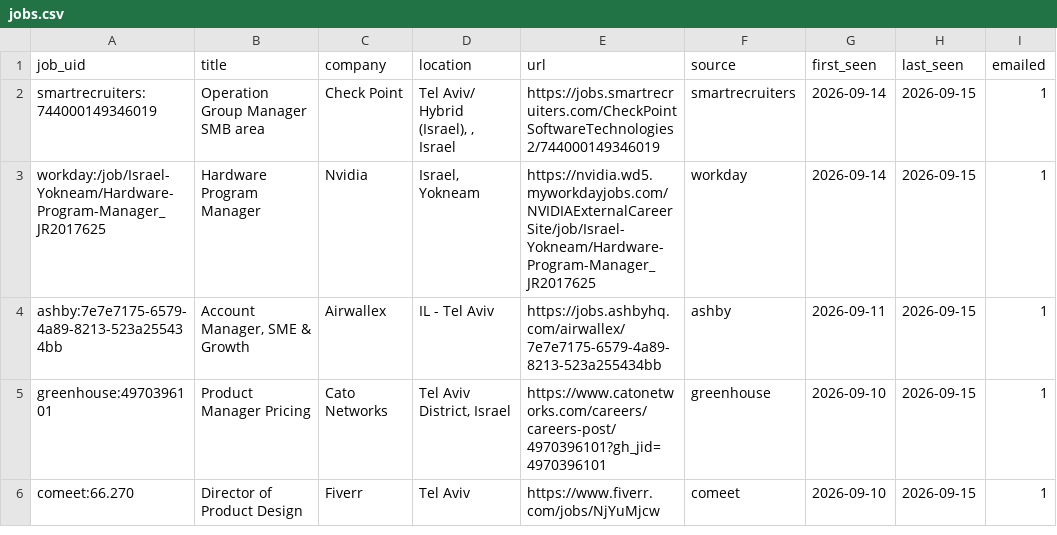
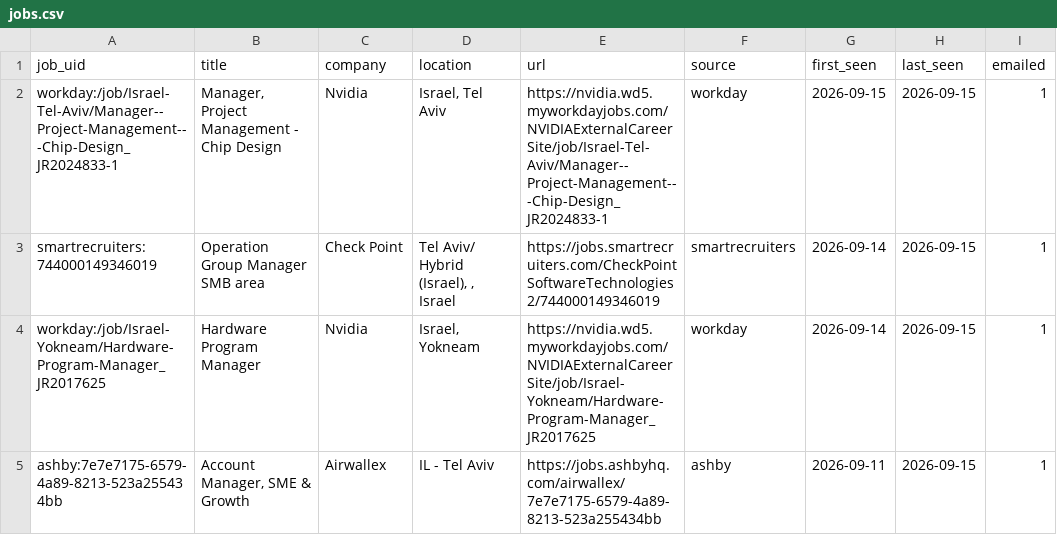
Before and after one commit to danszwec/job-scanner, a CSV file: jobs.csv, drawn as a sheet; only a part is shown; the shorter side is filled out with more unchanged rows; the diff names each change by its address in the sheet, - before the commit and + after, or states it on an @@ line.

```diff
--- a/jobs.csv
+++ b/jobs.csv
+row 2: workday:/job/Israel-Tel-Aviv/Manager--Project-Management---Chip-Design_JR2024833-1 | Manager, Project Management - Chip Design | Nvidia | Israel, Tel Aviv | https://nvidia.wd5.myworkdayjobs.com/NVIDIAExternalCareerSite/job/Israel-Tel-Aviv/Manager--Project-Management---Chip-Design_JR2024833-1 | workday | 2026-09-15 | 2026-09-15 | 1
```
Also changed, not shown: 1 other file.
